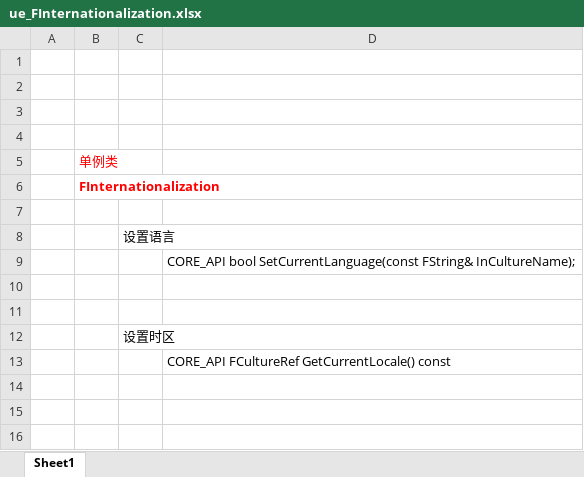
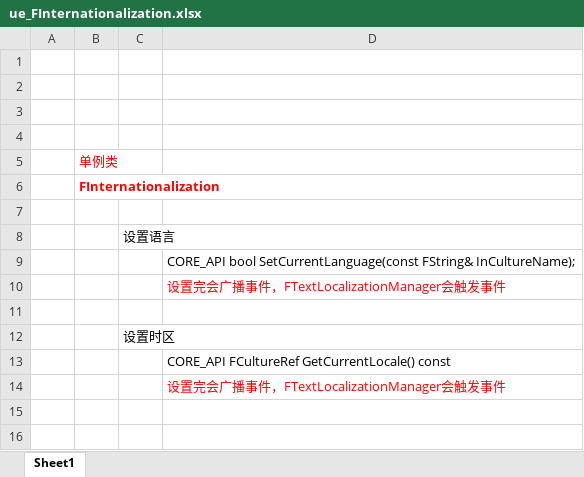
Before and after one commit to guanzhongdaoke/ue, an Excel workbook: doc/ue_FInternationalization.xlsx, sheet Sheet1, drawn as a sheet; only a part is shown; values as stored, in another font and other column widths than the file's, no borders; the diff names each change by its address in the sheet, - before the commit and + after, or states it on an @@ line.

```diff
--- a/doc/ue_FInternationalization.xlsx (sheet Sheet1)
+++ b/doc/ue_FInternationalization.xlsx (sheet Sheet1)
-D10: (empty)
+D10: 设置完会广播事件，FTextLocalizationManager会触发事件
-D14: (empty)
+D14: 设置完会广播事件，FTextLocalizationManager会触发事件
```
Also changed, not shown: doc/ue_Localization_Dashboard.xlsx.
